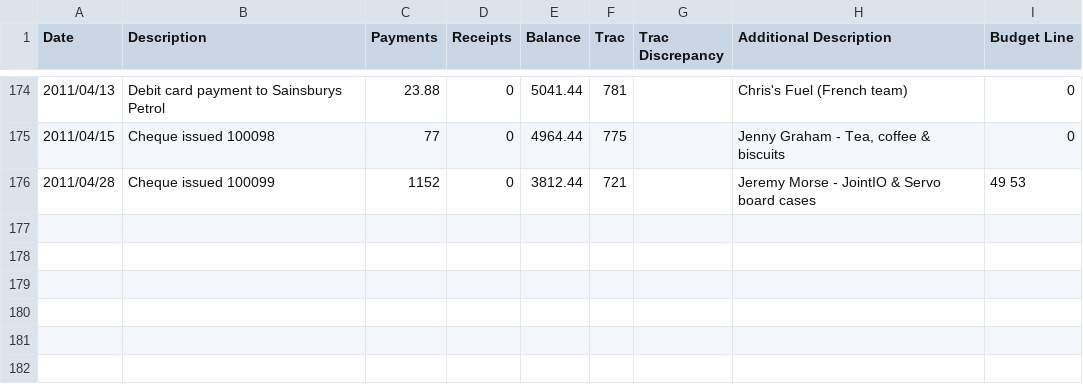
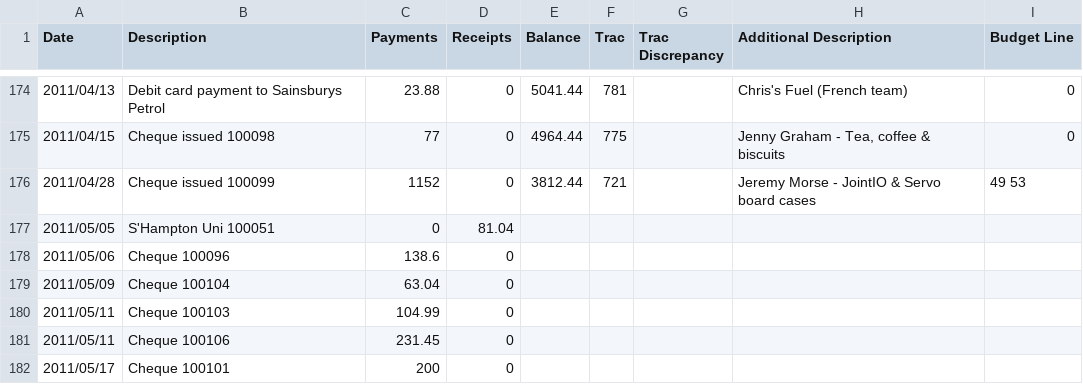
Before and after one commit to srobo-legacy/bank, a CSV file: bank.csv, drawn as a sheet; only a part is shown, gaps mark what is left out; the diff names each change by its address in the sheet, - before the commit and + after, or states it on an @@ line.

Commit message:
Add data from May 2011
It is unclear from the statement I have whether this is *all* May...

```diff
--- a/bank.csv
+++ b/bank.csv
+row 177: 2011/05/05 | S'Hampton Uni 100051 | 0 | 81.04
+row 178: 2011/05/06 | Cheque 100096 | 138.6 | 0
+row 179: 2011/05/09 | Cheque 100104 | 63.04 | 0
+row 180: 2011/05/11 | Cheque 100103 | 104.99 | 0
+row 181: 2011/05/11 | Cheque 100106 | 231.45 | 0
+row 182: 2011/05/17 | Cheque 100101 | 200 | 0
```
